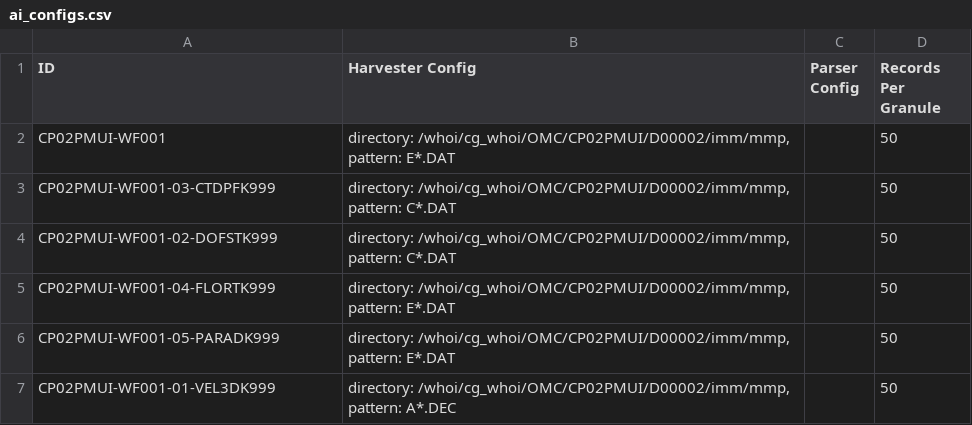
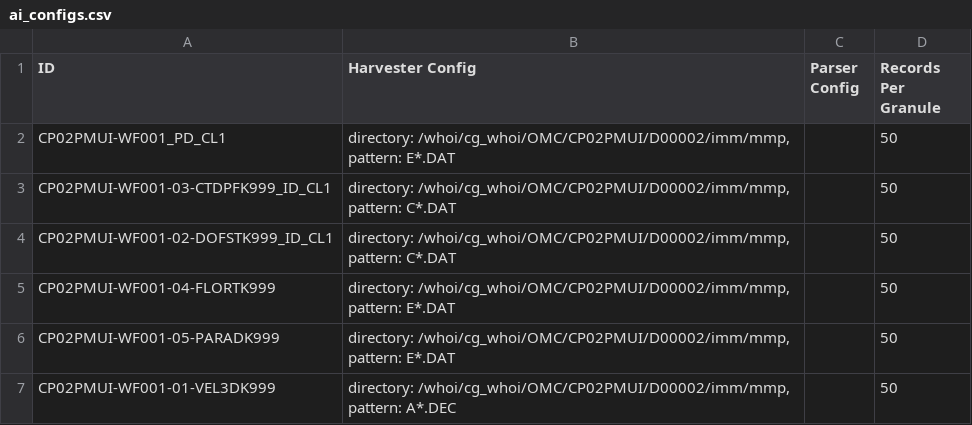
Before and after one commit to scion-network/ion-deploy, a CSV file: deployment/2.2.3/ai_configs.csv, drawn as a sheet; only a part is shown.

```diff
--- a/deployment/2.2.3/ai_configs.csv
+++ b/deployment/2.2.3/ai_configs.csv
@@ -1,5 +1,5 @@
 ID,Harvester Config,Parser Config,Records Per Granule
-CP02PMUI-WF001,"directory: /whoi/cg_whoi/OMC/CP02PMUI/D00002/imm/mmp, pattern: E*.DAT",,50
-CP02PMUI-WF001-03-CTDPFK999,"directory: /whoi/cg_whoi/OMC/CP02PMUI/D00002/imm/mmp, pattern: C*.DAT",,50
-CP02PMUI-WF001-02-DOFSTK999,"directory: /whoi/cg_whoi/OMC/CP02PMUI/D00002/imm/mmp, pattern: C*.DAT",,50
+CP02PMUI-WF001_PD_CL1,"directory: /whoi/cg_whoi/OMC/CP02PMUI/D00002/imm/mmp, pattern: E*.DAT",,50
+CP02PMUI-WF001-03-CTDPFK999_ID_CL1,"directory: /whoi/cg_whoi/OMC/CP02PMUI/D00002/imm/mmp, pattern: C*.DAT",,50
+CP02PMUI-WF001-02-DOFSTK999_ID_CL1,"directory: /whoi/cg_whoi/OMC/CP02PMUI/D00002/imm/mmp, pattern: C*.DAT",,50
 CP02PMUI-WF001-04-FLORTK999,"directory: /whoi/cg_whoi/OMC/CP02PMUI/D00002/imm/mmp, pattern: E*.DAT",,50
```
Also changed, not shown: deployment/2.2.3/calibration.csv, 1 other file.
